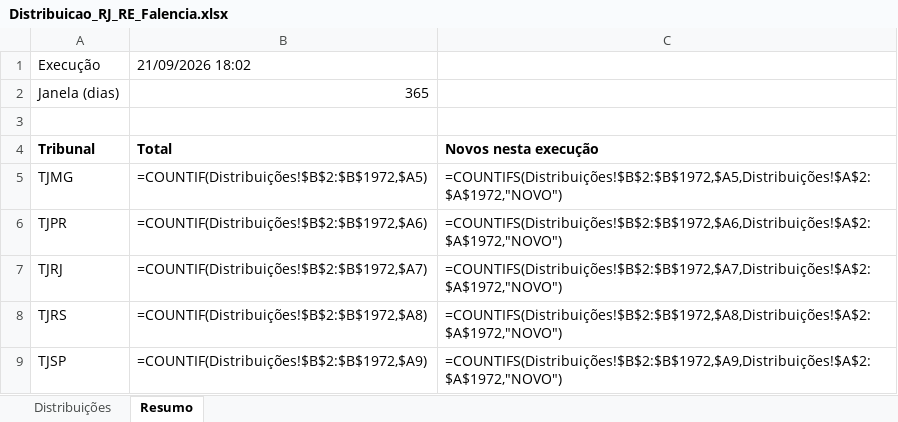
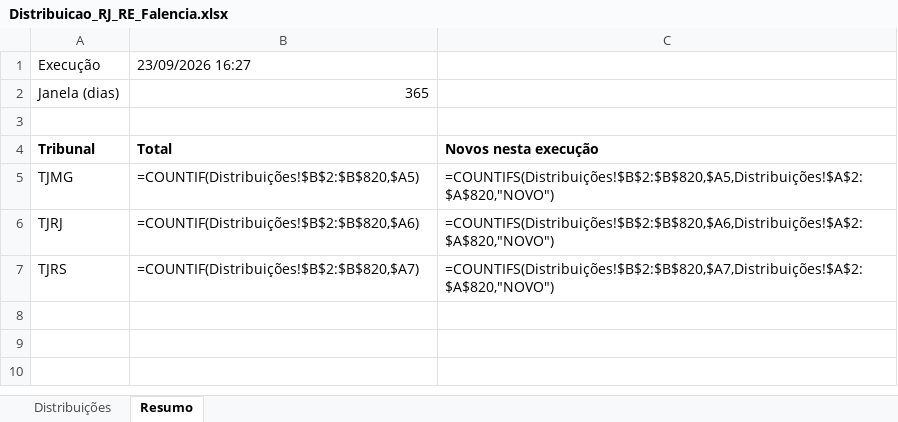
Before and after one commit to sidneygf/robo-datajud-cnj, an Excel workbook: saida/Distribuicao_RJ_RE_Falencia.xlsx, sheet Resumo, drawn as a sheet; values as stored, in another font and other column widths than the file's, no borders; formulas without a stored value are shown as written; removed rows and columns are numbered as before the commit, all else as after; the diff names each change by its address in the sheet, - before the commit and + after, or states it on an @@ line.

```diff
--- a/saida/Distribuicao_RJ_RE_Falencia.xlsx (sheet Resumo)
+++ b/saida/Distribuicao_RJ_RE_Falencia.xlsx (sheet Resumo)
-B1: 21/09/2026 18:02
+B1: 23/09/2026 16:27
-B5: =COUNTIF(Distribuições!$B$2:$B$1972,$A5)
+B5: =COUNTIF(Distribuições!$B$2:$B$820,$A5)
-C5: =COUNTIFS(Distribuições!$B$2:$B$1972,$A5,Distribuições!$A$2:$A$1972,"NOVO")
+C5: =COUNTIFS(Distribuições!$B$2:$B$820,$A5,Distribuições!$A$2:$A$820,"NOVO")
-row 6: TJPR | =COUNTIF(Distribuições!$B$2:$B$1972,$A6) | =COUNTIFS(Distribuições!$B$2:$B$1972,$A6,Distribuições!$A$2:$A$1972,"NOVO")
-B6: =COUNTIF(Distribuições!$B$2:$B$1972,$A7)
+B6: =COUNTIF(Distribuições!$B$2:$B$820,$A6)
-C6: =COUNTIFS(Distribuições!$B$2:$B$1972,$A7,Distribuições!$A$2:$A$1972,"NOVO")
+C6: =COUNTIFS(Distribuições!$B$2:$B$820,$A6,Distribuições!$A$2:$A$820,"NOVO")
-B7: =COUNTIF(Distribuições!$B$2:$B$1972,$A8)
+B7: =COUNTIF(Distribuições!$B$2:$B$820,$A7)
-C7: =COUNTIFS(Distribuições!$B$2:$B$1972,$A8,Distribuições!$A$2:$A$1972,"NOVO")
+C7: =COUNTIFS(Distribuições!$B$2:$B$820,$A7,Distribuições!$A$2:$A$820,"NOVO")
-row 9: TJSP | =COUNTIF(Distribuições!$B$2:$B$1972,$A9) | =COUNTIFS(Distribuições!$B$2:$B$1972,$A9,Distribuições!$A$2:$A$1972,"NOVO")
```
Also changed, not shown: sheet Distribuições, 1 other file.
